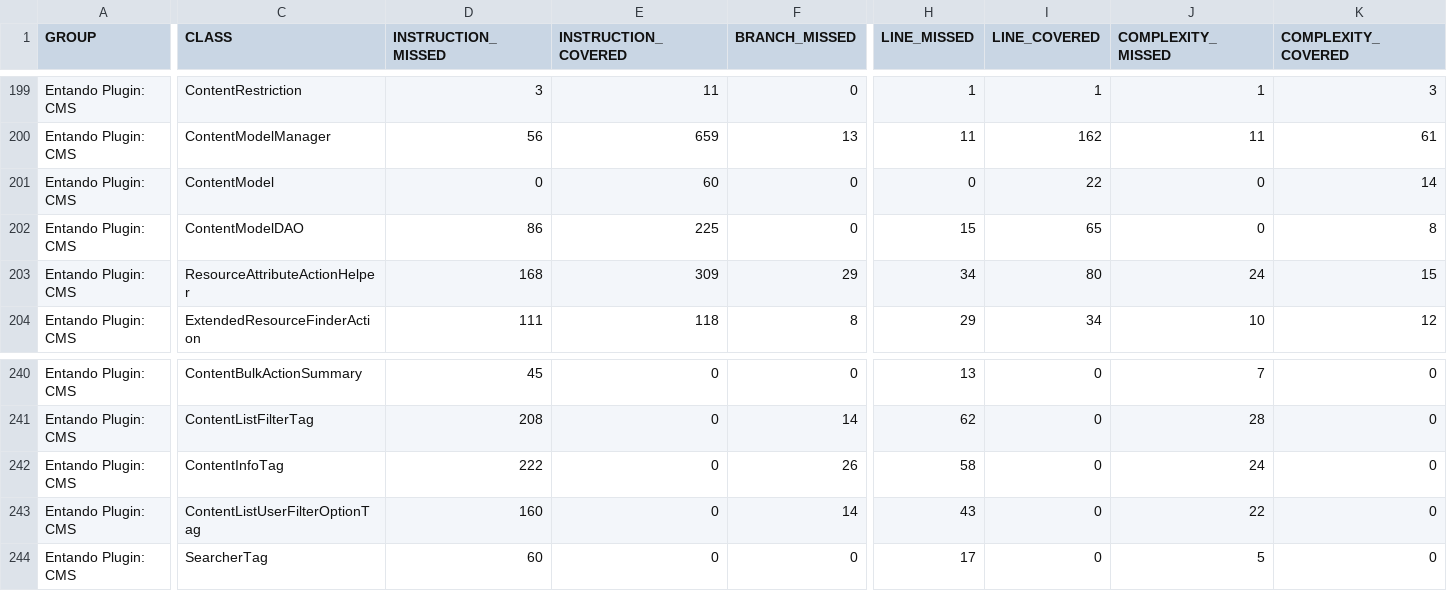
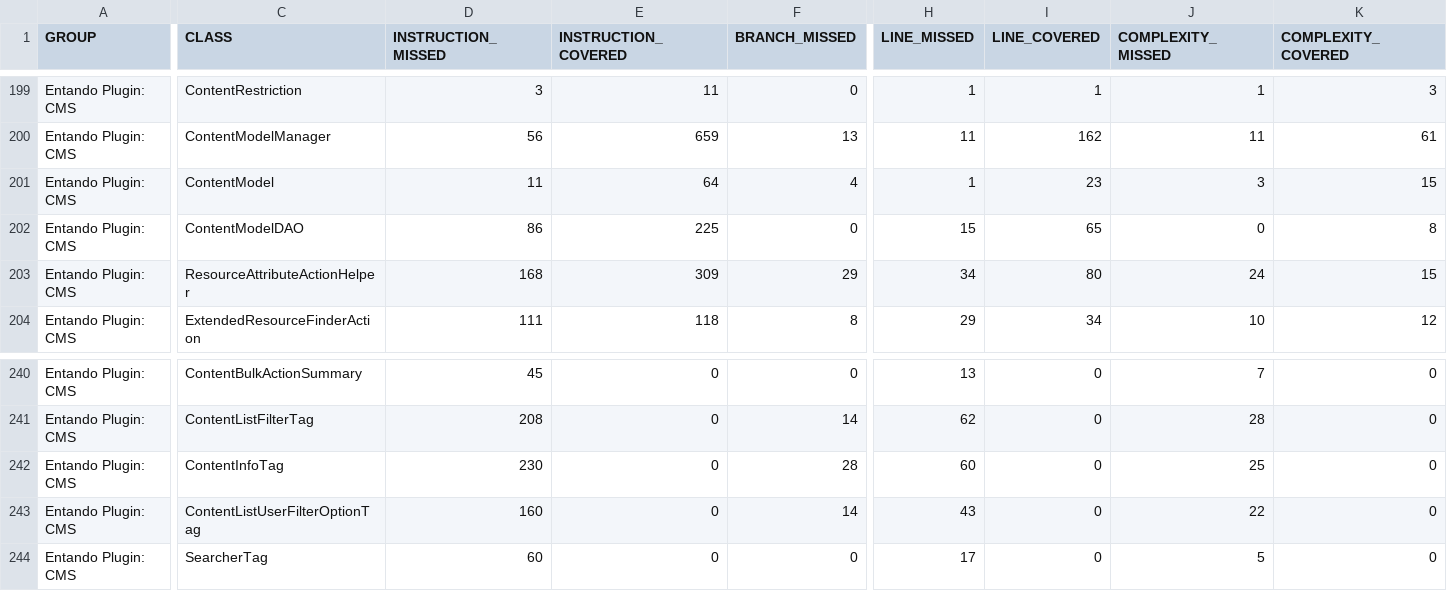
Before and after one commit to entando-k8s-infrastructure/devops-results, a CSV file: entando-plugin-jacms/PR-28/jacoco/jacoco.csv, drawn as a sheet; only a part is shown, gaps mark what is left out; the diff covers the shown part only; the diff names each change by its address in the sheet, - before the commit and + after, or states it on an @@ line.

Commit message:
Publishing files for path entando-plugin-jacms/PR-28

```diff
--- a/entando-plugin-jacms/PR-28/jacoco/jacoco.csv
+++ b/entando-plugin-jacms/PR-28/jacoco/jacoco.csv
-D201 (INSTRUCTION_MISSED): 0
+D201 (INSTRUCTION_MISSED): 11
-E201 (INSTRUCTION_COVERED): 60
+E201 (INSTRUCTION_COVERED): 64
-F201 (BRANCH_MISSED): 0
+F201 (BRANCH_MISSED): 4
-H201 (LINE_MISSED): 0
+H201 (LINE_MISSED): 1
-I201 (LINE_COVERED): 22
+I201 (LINE_COVERED): 23
-J201 (COMPLEXITY_MISSED): 0
+J201 (COMPLEXITY_MISSED): 3
-K201 (COMPLEXITY_COVERED): 14
+K201 (COMPLEXITY_COVERED): 15
-D242 (INSTRUCTION_MISSED): 222
+D242 (INSTRUCTION_MISSED): 230
-F242 (BRANCH_MISSED): 26
+F242 (BRANCH_MISSED): 28
-H242 (LINE_MISSED): 58
+H242 (LINE_MISSED): 60
-J242 (COMPLEXITY_MISSED): 24
+J242 (COMPLEXITY_MISSED): 25
```
Also changed, not shown: 2 edited cells elsewhere in this file, 23 other files.
